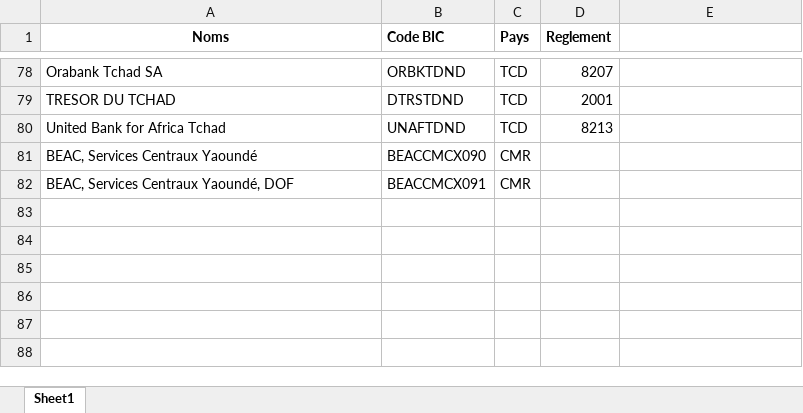
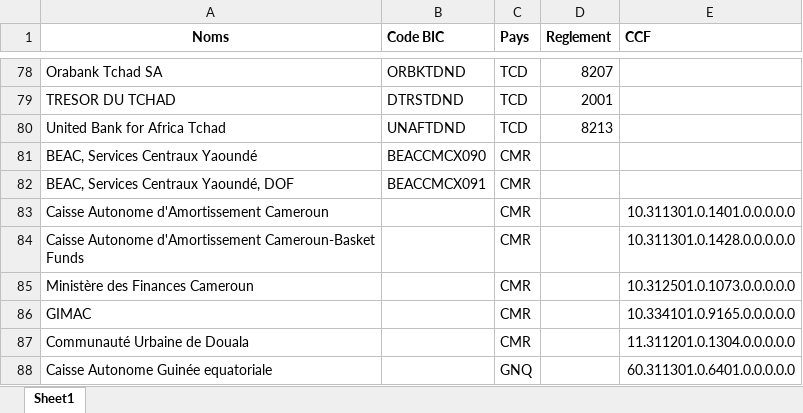
Before and after one commit to alannmatis2503/SWIFT_EXTRACTOR, an Excel workbook: data/bic_codes.xlsx, sheet Sheet1, drawn as a sheet; only a part is shown, gaps mark what is left out; values as stored, in another font and other column widths than the file's, no borders; the diff names each change by its address in the sheet, - before the commit and + after, or states it on an @@ line.

Commit message:
update: bic_codes.xlsx avec colonnes CCF et Reglement

```diff
--- a/data/bic_codes.xlsx (sheet Sheet1)
+++ b/data/bic_codes.xlsx (sheet Sheet1)
-E1: (empty)
+E1: CCF
+row 83: Caisse Autonome d'Amortissement Cameroun |  | CMR |  | 10.311301.0.1401.0.0.0.0.0
+row 84: Caisse Autonome d'Amortissement Cameroun-Basket Funds |  | CMR |  | 10.311301.0.1428.0.0.0.0.0
+row 85: Ministère des Finances Cameroun |  | CMR |  | 10.312501.0.1073.0.0.0.0.0
+row 86: GIMAC |  | CMR |  | 10.334101.0.9165.0.0.0.0.0
+row 87: Communauté Urbaine de Douala |  | CMR |  | 11.311201.0.1304.0.0.0.0.0
+row 88: Caisse Autonome Guinée equatoriale |  | GNQ |  | 60.311301.0.6401.0.0.0.0.0
```
